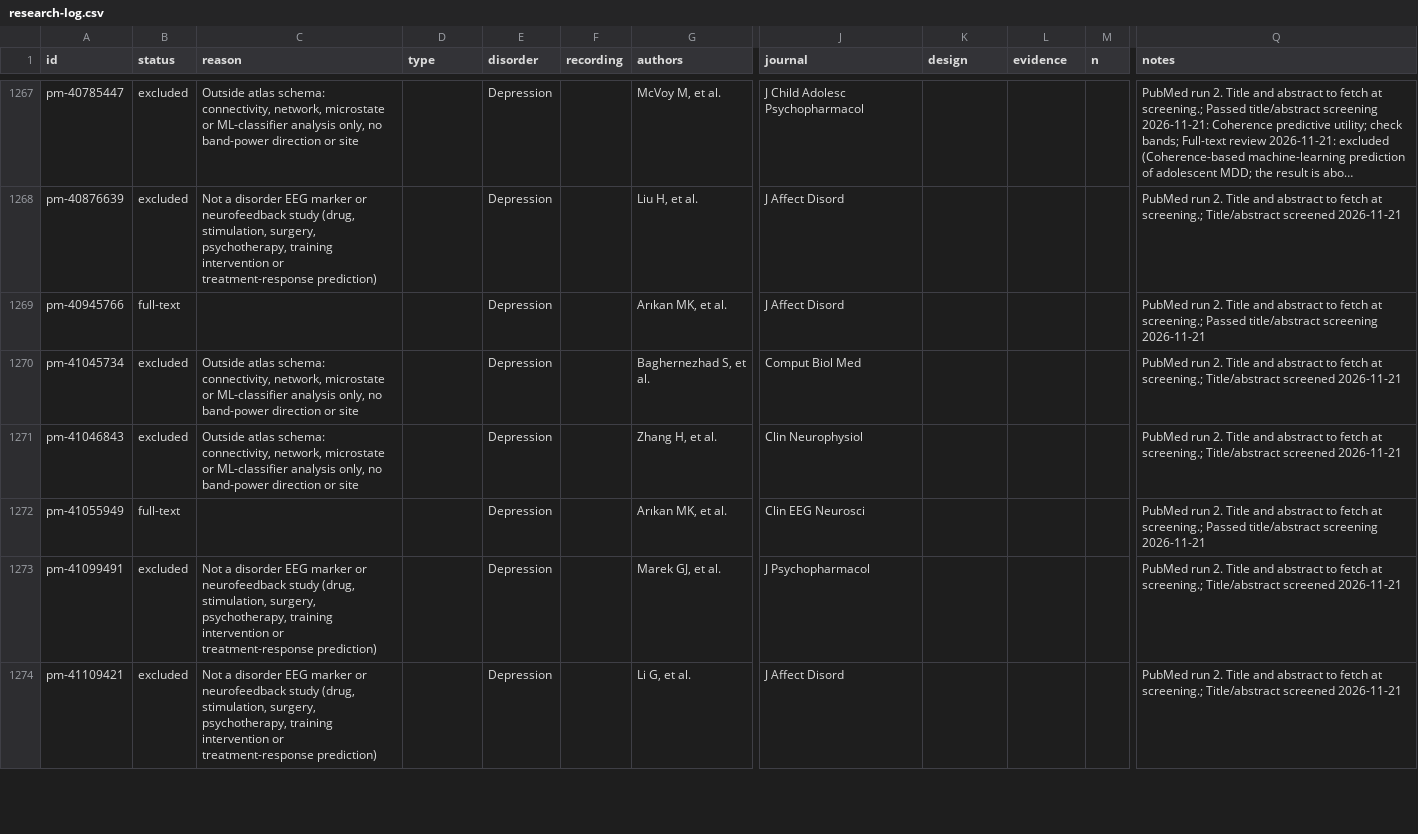
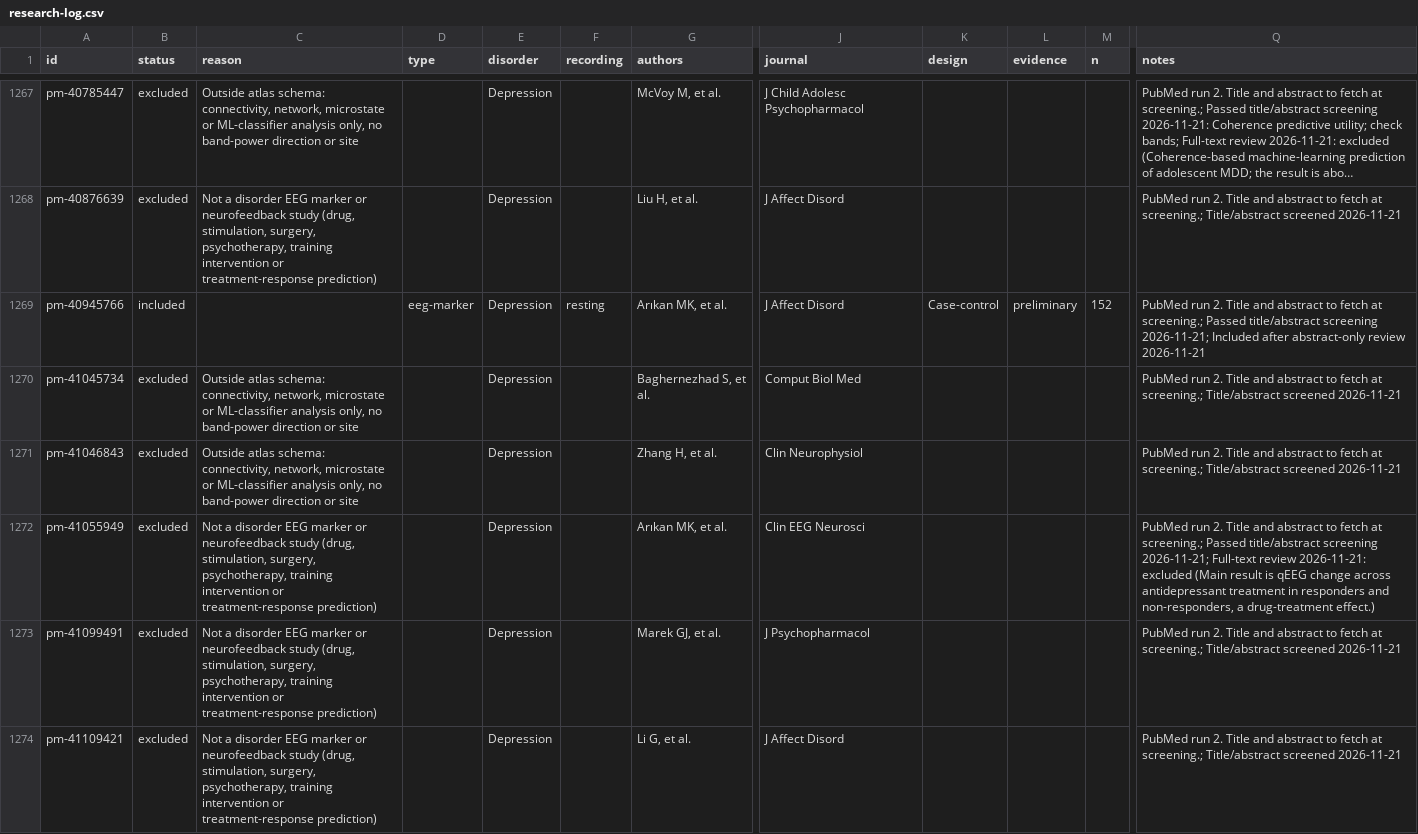
Before and after one commit to farrokh143/eeg-disorder-atlas, a CSV file: data/research-log.csv, drawn as a sheet; only a part is shown, gaps mark what is left out; long unchanged cells end in …; the diff covers the shown part only; the diff names each change by its address in the sheet, - before the commit and + after, or states it on an @@ line.

```diff
--- a/data/research-log.csv
+++ b/data/research-log.csv
-B1269 (status): full-text
+B1269 (status): included
-D1269 (type): (empty)
+D1269 (type): eeg-marker
-F1269 (recording): (empty)
+F1269 (recording): resting
-K1269 (design): (empty)
+K1269 (design): Case-control
-L1269 (evidence): (empty)
+L1269 (evidence): preliminary
-M1269 (n): (empty)
+M1269 (n): 152
-Q1269 (notes): …title/abstract screening 2026-11-21
+Q1269 (notes): …title/abstract screening 2026-11-21; Included after abstract-only review 2026-11-21
-B1272 (status): full-text
+B1272 (status): excluded
-C1272 (reason): (empty)
+C1272 (reason): Not a disorder EEG marker or neurofeedback study (drug, stimulation, surgery, psychotherapy, training intervention or treatment-response prediction)
-Q1272 (notes): …title/abstract screening 2026-11-21
+Q1272 (notes): …title/abstract screening 2026-11-21; Full-text review 2026-11-21: excluded (Main result is qEEG change across antidepressant treatment in responders and non-responders, a drug-treatment effect.)
```
Also changed, not shown: 34 edited cells elsewhere in this file, 2 other files.
